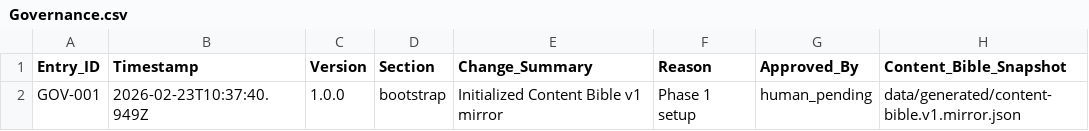
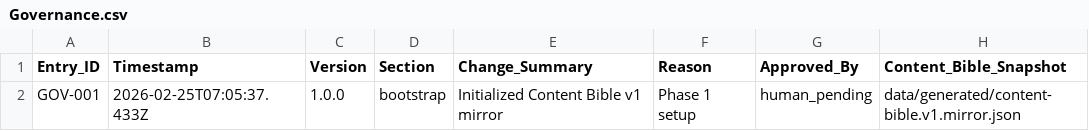
Before and after one commit to ocnbtl/projectpint, a CSV file: data/sheets/Governance.csv, drawn as a sheet.

```diff
--- a/data/sheets/Governance.csv
+++ b/data/sheets/Governance.csv
@@ -1,2 +1,2 @@
 Entry_ID,Timestamp,Version,Section,Change_Summary,Reason,Approved_By,Content_Bible_Snapshot
-GOV-001,2026-02-23T10:37:40.949Z,1.0.0,bootstrap,Initialized Content Bible v1 mirror,Phase 1 setup,human_pending,data/generated/content-bible.v1.mirror.json
+GOV-001,2026-02-25T07:05:37.433Z,1.0.0,bootstrap,Initialized Content Bible v1 mirror,Phase 1 setup,human_pending,data/generated/content-bible.v1.mirror.json
```
Also changed, not shown: data/sheets/Content_Pins.csv, data/sheets/Products.csv, 47 other files.
